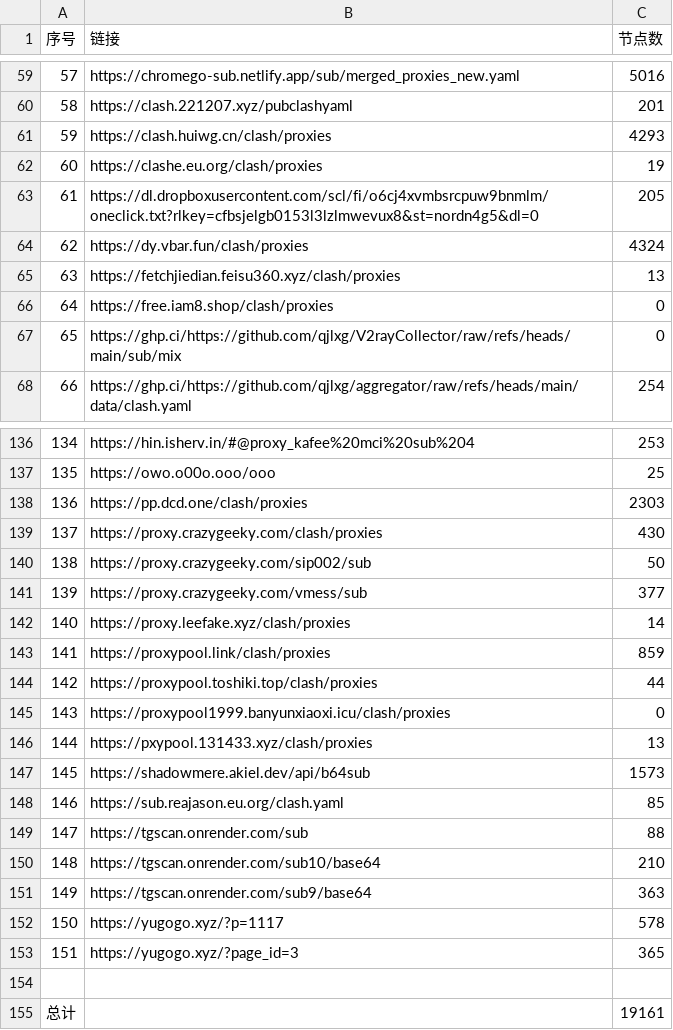
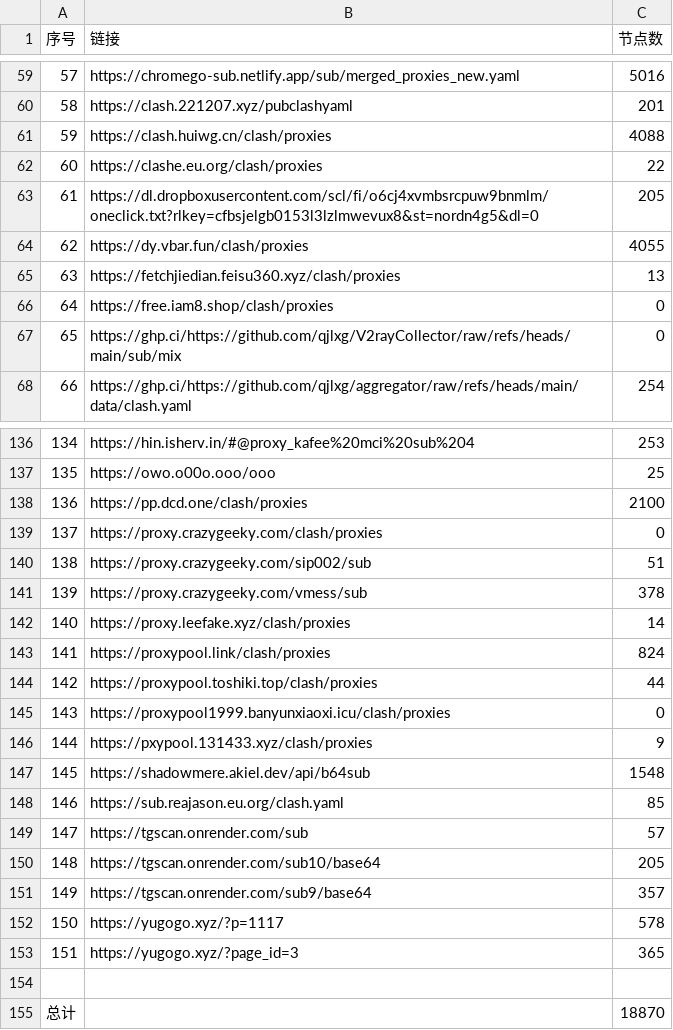
Before and after one commit to qjlxg/ss3, a CSV file: list_result.csv, drawn as a sheet; only a part is shown, gaps mark what is left out; the diff covers the shown part only.

```diff
--- a/list_result.csv
+++ b/list_result.csv
@@ -60,6 +60,6 @@
 58,https://clash.221207.xyz/pubclashyaml,201
-59,https://clash.huiwg.cn/clash/proxies,4293
-60,https://clashe.eu.org/clash/proxies,19
+59,https://clash.huiwg.cn/clash/proxies,4088
+60,https://clashe.eu.org/clash/proxies,22
 61,https://dl.dropboxusercontent.com/scl/fi/o6cj4xvmbsrcpuw9bnmlm/oneclick.txt?rlkey=cfbsjelgb0153l3lzlmwevux8&st=nordn4g5&dl=0,205
-62,https://dy.vbar.fun/clash/proxies,4324
+62,https://dy.vbar.fun/clash/proxies,4055
 63,https://fetchjiedian.feisu360.xyz/clash/proxies,13
@@ -137,16 +137,16 @@
 135,https://owo.o00o.ooo/ooo,25
-136,https://pp.dcd.one/clash/proxies,2303
-137,https://proxy.crazygeeky.com/clash/proxies,430
-138,https://proxy.crazygeeky.com/sip002/sub,50
-139,https://proxy.crazygeeky.com/vmess/sub,377
+136,https://pp.dcd.one/clash/proxies,2100
+137,https://proxy.crazygeeky.com/clash/proxies,0
+138,https://proxy.crazygeeky.com/sip002/sub,51
+139,https://proxy.crazygeeky.com/vmess/sub,378
 140,https://proxy.leefake.xyz/clash/proxies,14
-141,https://proxypool.link/clash/proxies,859
+141,https://proxypool.link/clash/proxies,824
 142,https://proxypool.toshiki.top/clash/proxies,44
 143,https://proxypool1999.banyunxiaoxi.icu/clash/proxies,0
-144,https://pxypool.131433.xyz/clash/proxies,13
-145,https://shadowmere.akiel.dev/api/b64sub,1573
+144,https://pxypool.131433.xyz/clash/proxies,9
+145,https://shadowmere.akiel.dev/api/b64sub,1548
 146,https://sub.reajason.eu.org/clash.yaml,85
-147,https://tgscan.onrender.com/sub,88
-148,https://tgscan.onrender.com/sub10/base64,210
-149,https://tgscan.onrender.com/sub9/base64,363
+147,https://tgscan.onrender.com/sub,57
+148,https://tgscan.onrender.com/sub10/base64,205
+149,https://tgscan.onrender.com/sub9/base64,357
 150,https://yugogo.xyz/?p=1117,578
@@ -154,2 +154,2 @@
 
-总计,,19161
+总计,,18870
```
Also changed, not shown: 16 edited cells elsewhere in this file, 20 other files.
